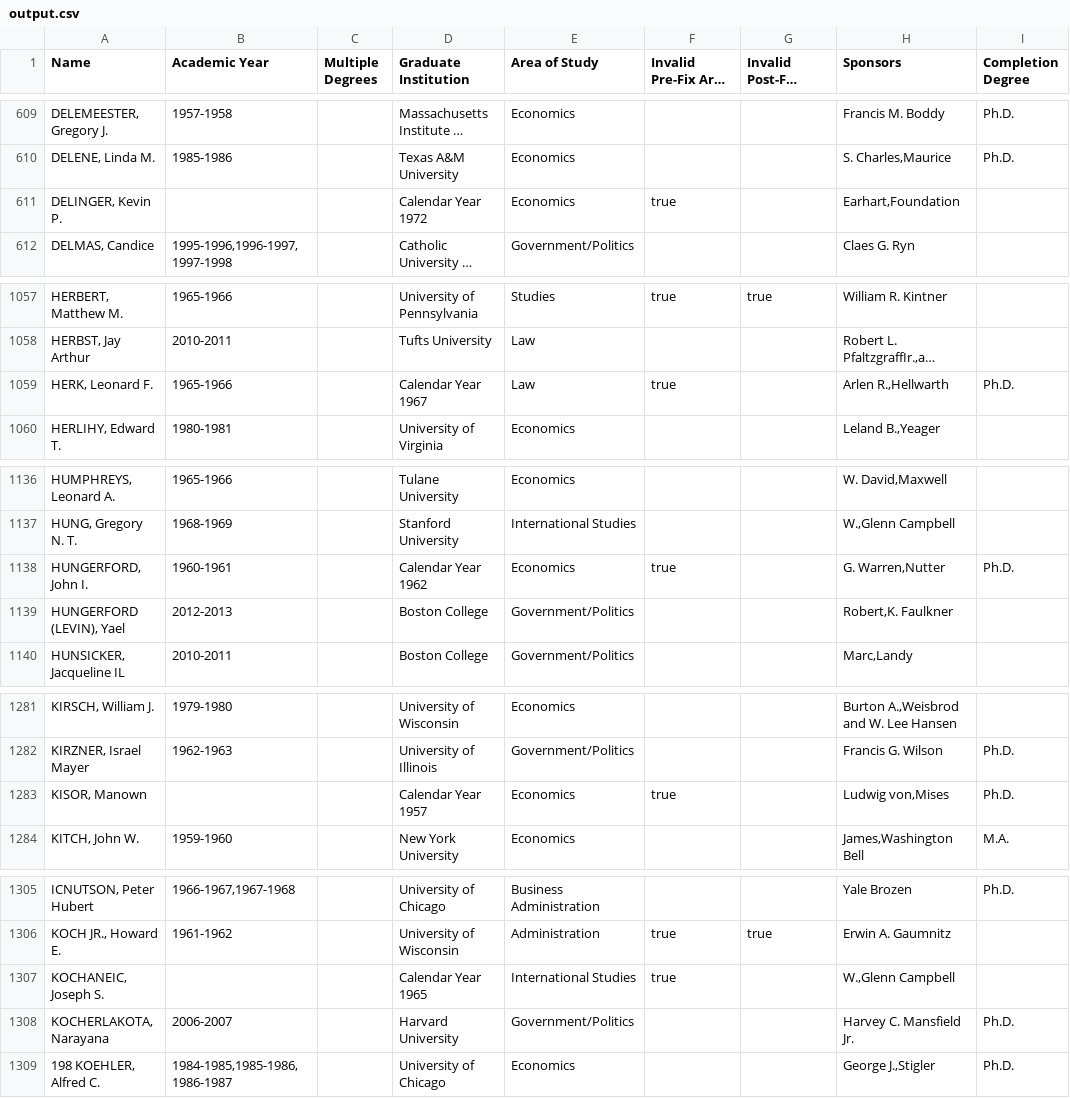
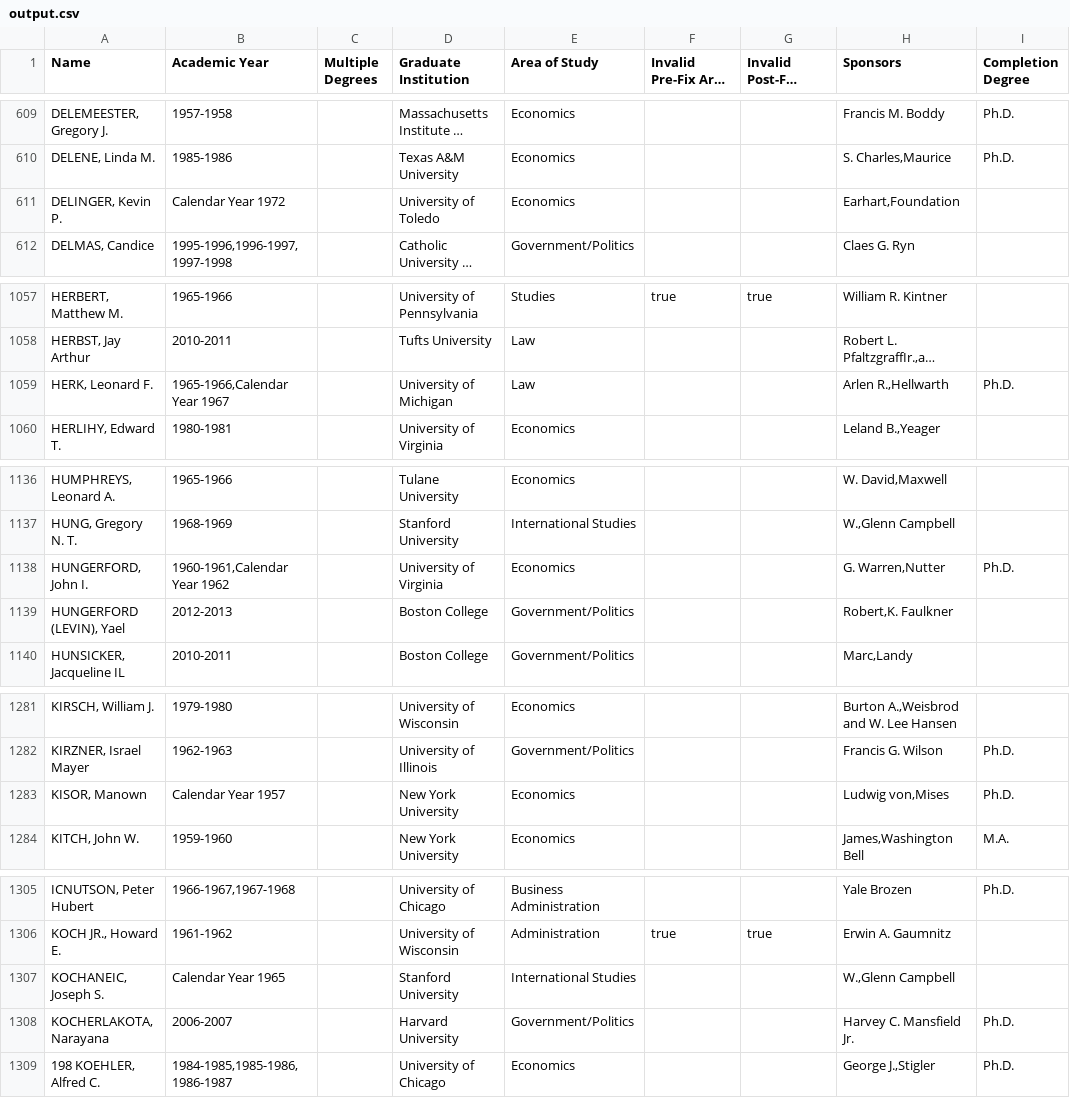
Before and after one commit to Vandivier/data-science-practice, a CSV file: js/earhart-fellows/output.csv, drawn as a sheet; only a part is shown, gaps mark what is left out; long unchanged cells end in …; the diff covers the shown part only; the diff names each change by its address in the sheet, - before the commit and + after, or states it on an @@ line.

Commit message:
Calendar Year specifies valid school time

```diff
--- a/js/earhart-fellows/output.csv
+++ b/js/earhart-fellows/output.csv
-B611 (Academic Year): (empty)
+B611 (Academic Year): Calendar Year 1972
-D611 (Graduate Institution): Calendar Year 1972
+D611 (Graduate Institution): University of Toledo
-F611 (Invalid Pre-Fix Area of Study): true
+F611 (Invalid Pre-Fix Area of Study): (empty)
-B1059 (Academic Year): 1965-1966
+B1059 (Academic Year): 1965-1966,Calendar Year 1967
-D1059 (Graduate Institution): Calendar Year 1967
+D1059 (Graduate Institution): University of Michigan
-F1059 (Invalid Pre-Fix Area of Study): true
+F1059 (Invalid Pre-Fix Area of Study): (empty)
-B1138 (Academic Year): 1960-1961
+B1138 (Academic Year): 1960-1961,Calendar Year 1962
-D1138 (Graduate Institution): Calendar Year 1962
+D1138 (Graduate Institution): University of Virginia
-F1138 (Invalid Pre-Fix Area of Study): true
+F1138 (Invalid Pre-Fix Area of Study): (empty)
-B1283 (Academic Year): (empty)
+B1283 (Academic Year): Calendar Year 1957
-D1283 (Graduate Institution): Calendar Year 1957
+D1283 (Graduate Institution): New York University
-F1283 (Invalid Pre-Fix Area of Study): true
+F1283 (Invalid Pre-Fix Area of Study): (empty)
-B1307 (Academic Year): (empty)
+B1307 (Academic Year): Calendar Year 1965
-D1307 (Graduate Institution): Calendar Year 1965
+D1307 (Graduate Institution): Stanford University
-F1307 (Invalid Pre-Fix Area of Study): true
+F1307 (Invalid Pre-Fix Area of Study): (empty)
```
Also changed, not shown: 59 edited cells elsewhere in this file, 2 other files.
